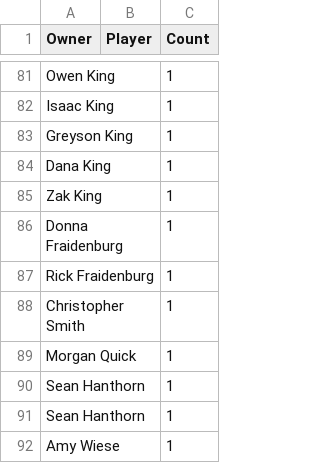
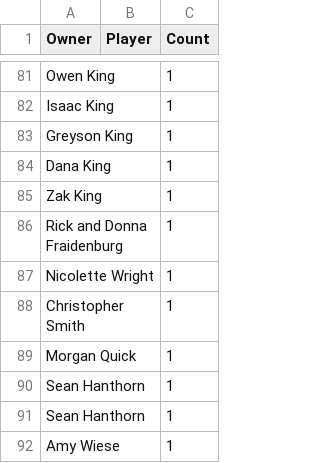
Before and after one commit to kingzac2-dev/Lions-squares, a CSV file: squares.csv, drawn as a sheet; only a part is shown, gaps mark what is left out.

Commit message:
Update squares.csv

```diff
--- a/squares.csv
+++ b/squares.csv
@@ -85,4 +85,4 @@ Dana King,,1
 Zak King ,,1
-Donna Fraidenburg,,1
-Rick Fraidenburg,,1
+Rick and Donna Fraidenburg,,1
+Nicolette Wright,,1
 Christopher Smith,,1
```
